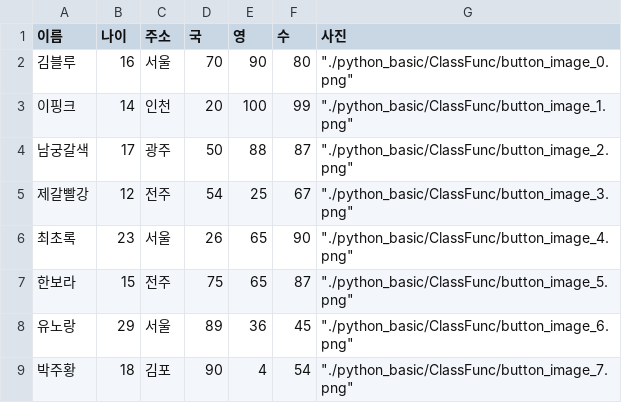
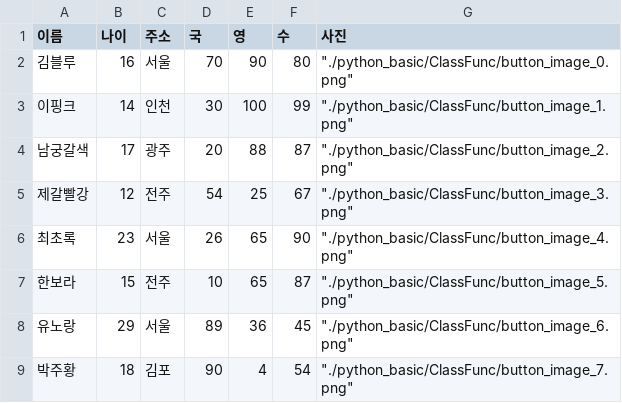
Before and after one commit to imnarin0316/play_data, a CSV file: python_basic/ClassFunc/student_info.csv, drawn as a sheet.

```diff
--- a/python_basic/ClassFunc/student_info.csv
+++ b/python_basic/ClassFunc/student_info.csv
@@ -2,7 +2,7 @@
 김블루,16,서울,70,90,80,"""./python_basic/ClassFunc/button_image_0.png"""
-이핑크,14,인천,20,100,99,"""./python_basic/ClassFunc/button_image_1.png"""
-남궁갈색,17,광주 ,50,88,87,"""./python_basic/ClassFunc/button_image_2.png"""
+이핑크,14,인천,30,100,99,"""./python_basic/ClassFunc/button_image_1.png"""
+남궁갈색,17,광주 ,20,88,87,"""./python_basic/ClassFunc/button_image_2.png"""
 제갈빨강,12,전주,54,25,67,"""./python_basic/ClassFunc/button_image_3.png"""
 최초록,23,서울,26,65,90,"""./python_basic/ClassFunc/button_image_4.png"""
-한보라,15,전주,75,65,87,"""./python_basic/ClassFunc/button_image_5.png"""
+한보라,15,전주,10,65,87,"""./python_basic/ClassFunc/button_image_5.png"""
 유노랑,29,서울,89,36,45,"""./python_basic/ClassFunc/button_image_6.png"""
```
Also changed, not shown: 2 other files.
